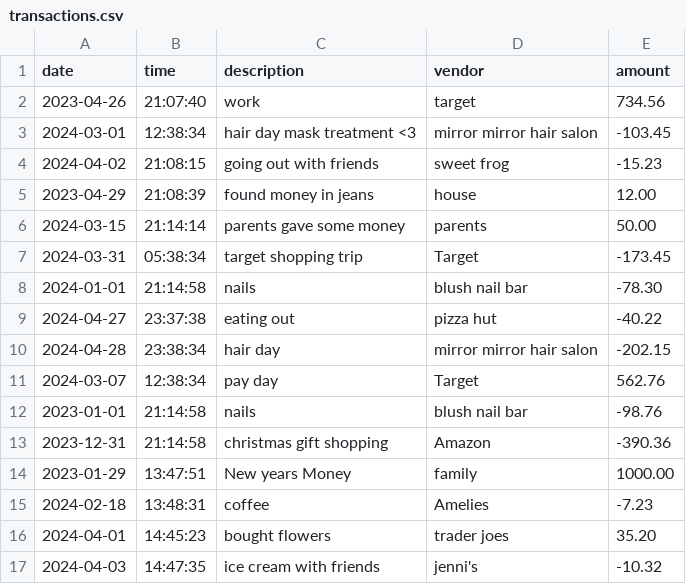
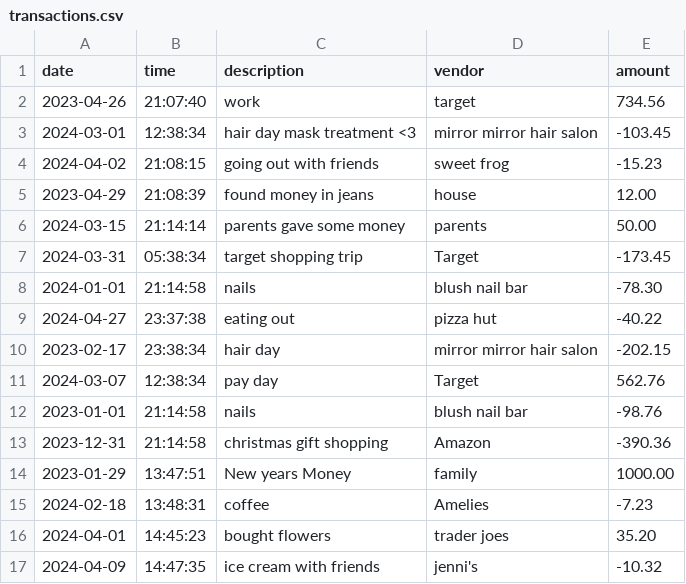
Before and after one commit to twentyfive21/accounting-ledger, a CSV file: accounting-ledger/transactions.csv, drawn as a sheet.

Commit message:
changed some transaction dates to test filtering

```diff
--- a/accounting-ledger/transactions.csv
+++ b/accounting-ledger/transactions.csv
@@ -9,3 +9,3 @@ date|time|description|vendor|amount
 2024-04-27|23:37:38|eating out|pizza hut|-40.22
-2024-04-28|23:38:34|hair day|mirror mirror hair salon|-202.15
+2023-02-17|23:38:34|hair day|mirror mirror hair salon|-202.15
 2024-03-07|12:38:34|pay day|Target|562.76
@@ -16,2 +16,2 @@ date|time|description|vendor|amount
 2024-04-01|14:45:23|bought flowers|trader joes|35.20
-2024-04-03|14:47:35|ice cream with friends|jenni's|-10.32
+2024-04-09|14:47:35|ice cream with friends|jenni's|-10.32
```
